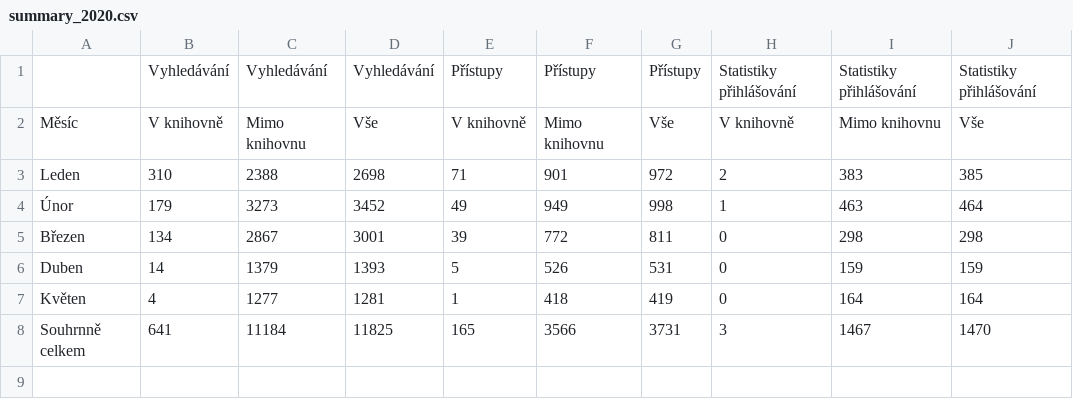
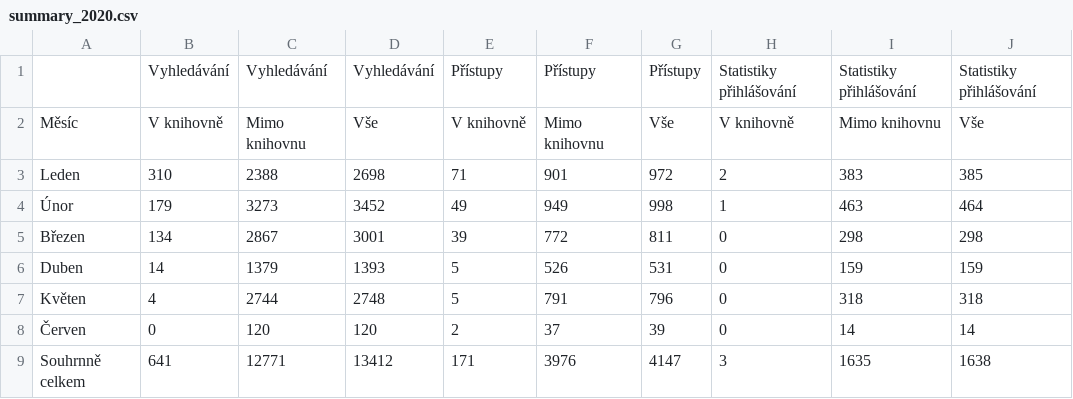
Before and after one commit to whaypr/statistiky-knihovna-susice, a CSV file: data/months/summary_2020.csv, drawn as a sheet.

Commit message:
remove daq import, update data

```diff
--- a/data/months/summary_2020.csv
+++ b/data/months/summary_2020.csv
@@ -6,3 +6,4 @@ Březen,134,2867,3001,39,772,811,0,298,298
 Duben,14,1379,1393,5,526,531,0,159,159
-Květen,4,1277,1281,1,418,419,0,164,164
-Souhrnně celkem,641,11184,11825,165,3566,3731,3,1467,1470
+Květen,4,2744,2748,5,791,796,0,318,318
+Červen,0,120,120,2,37,39,0,14,14
+Souhrnně celkem,641,12771,13412,171,3976,4147,3,1635,1638
```
Also changed, not shown: data/months/rating_2020.csv, 7 other files.
